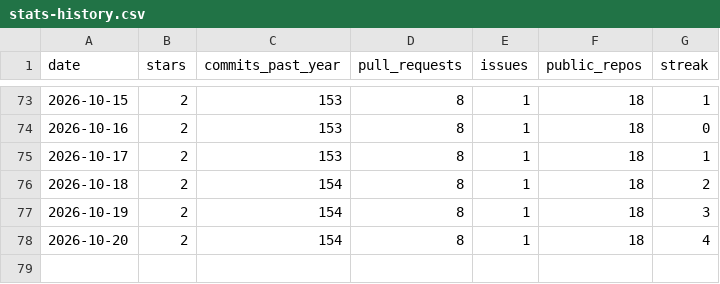
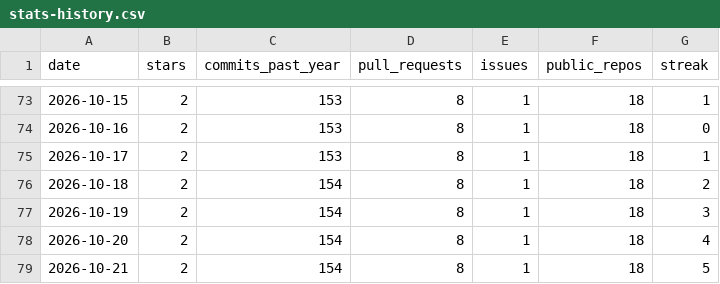
Before and after one commit to vpoonyak/vpoonyak, a CSV file: data/stats-history.csv, drawn as a sheet; only a part is shown, gaps mark what is left out; the diff names each change by its address in the sheet, - before the commit and + after, or states it on an @@ line.

```diff
--- a/data/stats-history.csv
+++ b/data/stats-history.csv
+row 79: 2026-10-21 | 2 | 154 | 8 | 1 | 18 | 5
```
Also changed, not shown: data/lang-history.csv, 2 other files.
